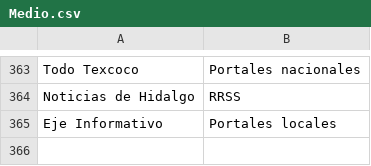
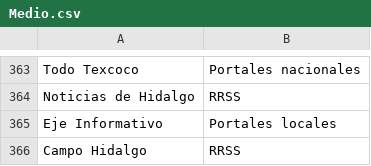
Before and after one commit to thelonious9/Enlaces, a CSV file: Medio.csv, drawn as a sheet; only a part is shown, gaps mark what is left out; the diff names each change by its address in the sheet, - before the commit and + after, or states it on an @@ line.

Commit message:
Actualizar Medio.csv

```diff
--- a/Medio.csv
+++ b/Medio.csv
+row 366: Campo Hidalgo | RRSS
```
